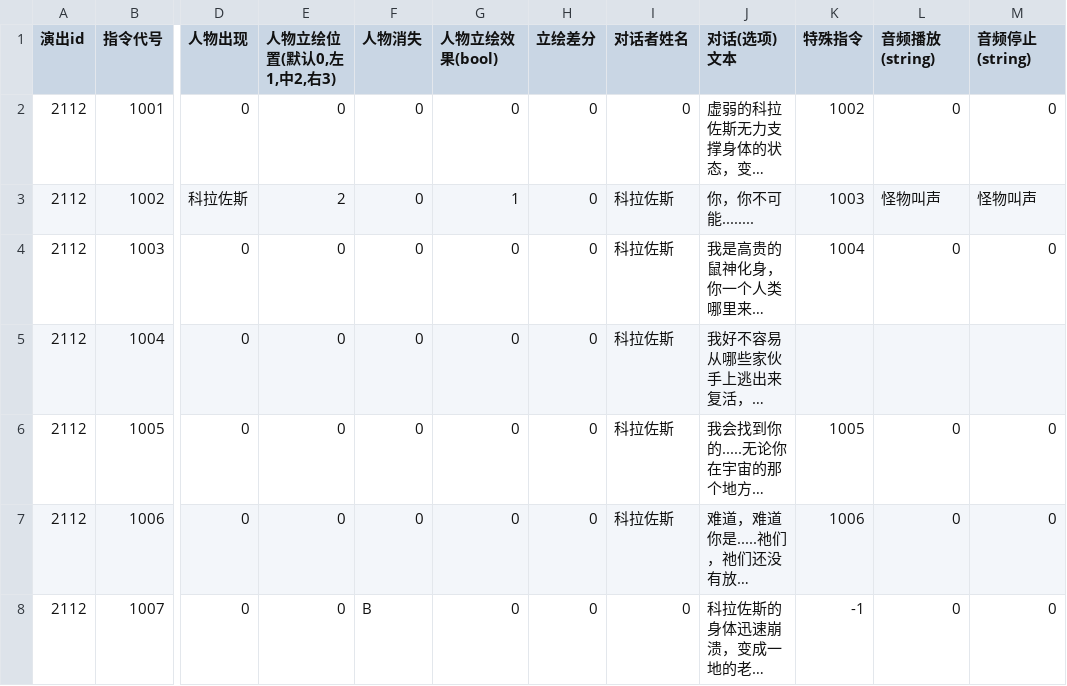
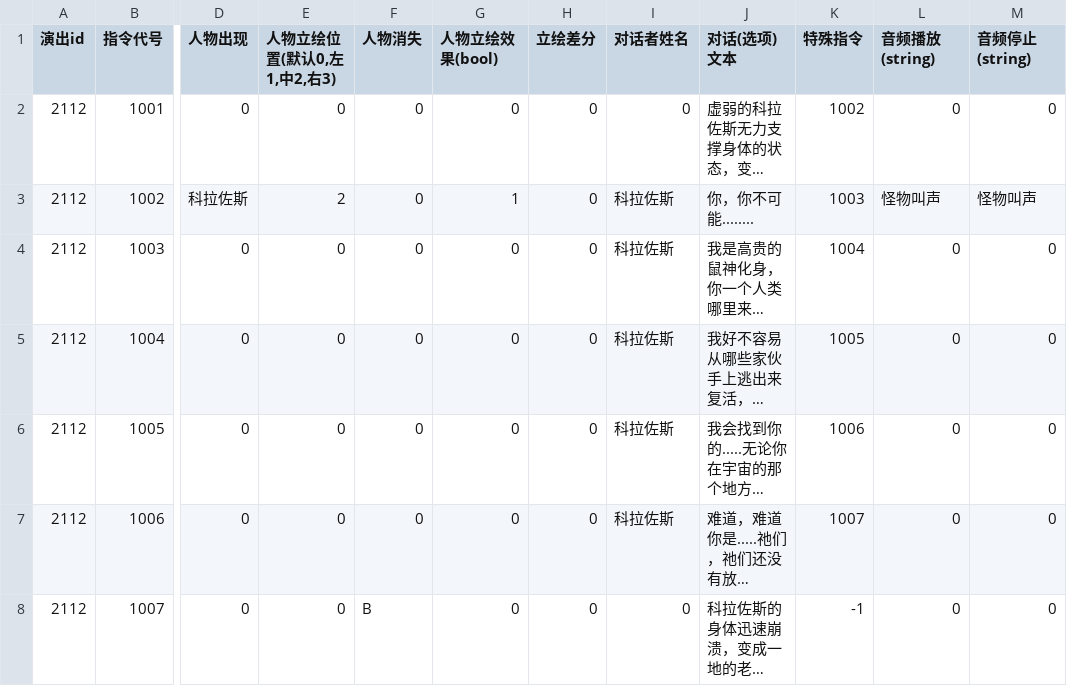
Before and after one commit to MarcAnthorn/CoreBlazer_2025_2_20_Ver2, a CSV file: Assets/StreamingAssets/DialogueData/AVG/2112.csv, drawn as a sheet; only a part is shown, gaps mark what is left out; long unchanged cells end in …; the diff names each change by its address in the sheet, - before the commit and + after, or states it on an @@ line.

```diff
--- a/Assets/StreamingAssets/DialogueData/AVG/2112.csv
+++ b/Assets/StreamingAssets/DialogueData/AVG/2112.csv
-K5 (特殊指令): (empty)
+K5 (特殊指令): 1005
-L5 (音频播放(string)): (empty)
+L5 (音频播放(string)): 0
-M5 (音频停止(string)): (empty)
+M5 (音频停止(string)): 0
-K6 (特殊指令): 1005
+K6 (特殊指令): 1006
-K7 (特殊指令): 1006
+K7 (特殊指令): 1007
```
Also changed, not shown: 48 other files.
